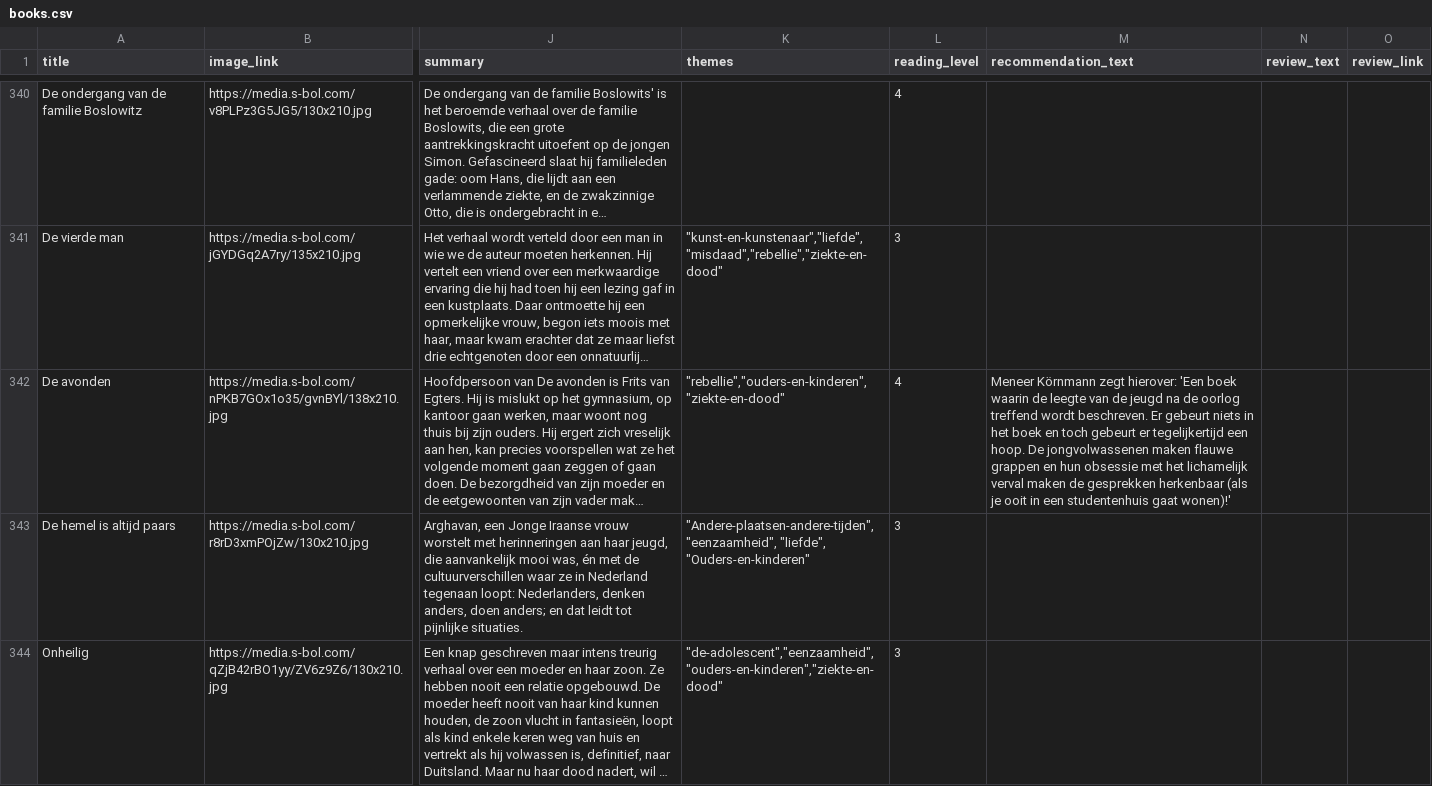
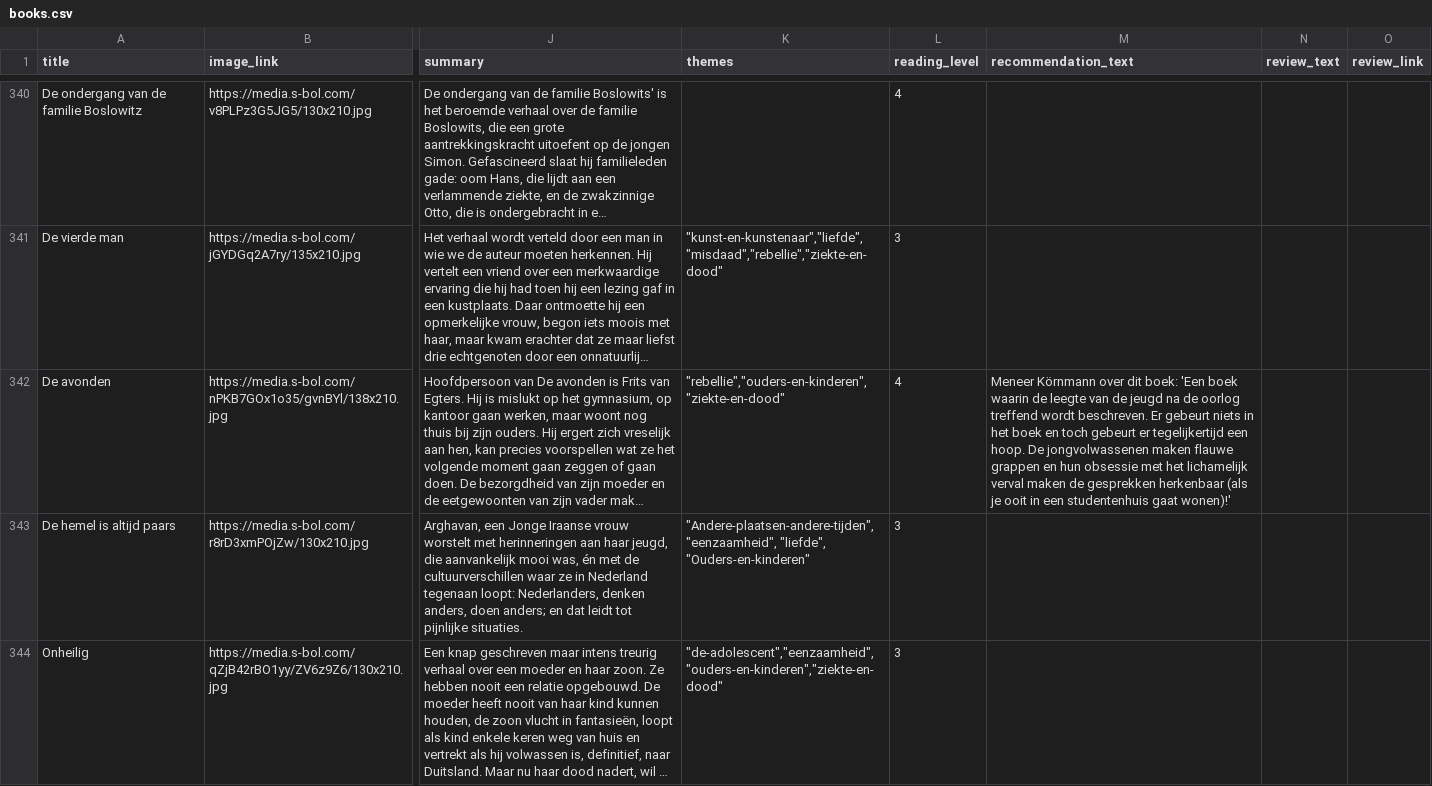
Before and after one commit to tijnh/litlist, a CSV file: private/books.csv, drawn as a sheet; only a part is shown, gaps mark what is left out; long unchanged cells end in …; the diff covers the shown part only; the diff names each change by its address in the sheet, - before the commit and + after, or states it on an @@ line.

```diff
--- a/private/books.csv
+++ b/private/books.csv
-M342 (recommendation_text): Meneer Körnmann zegt hierover: 'Een boek…
+M342 (recommendation_text): Meneer Körnmann over dit boek: 'Een boek…
```
Also changed, not shown: 1 added row and 34 edited cells elsewhere in this file, 2 other files.
